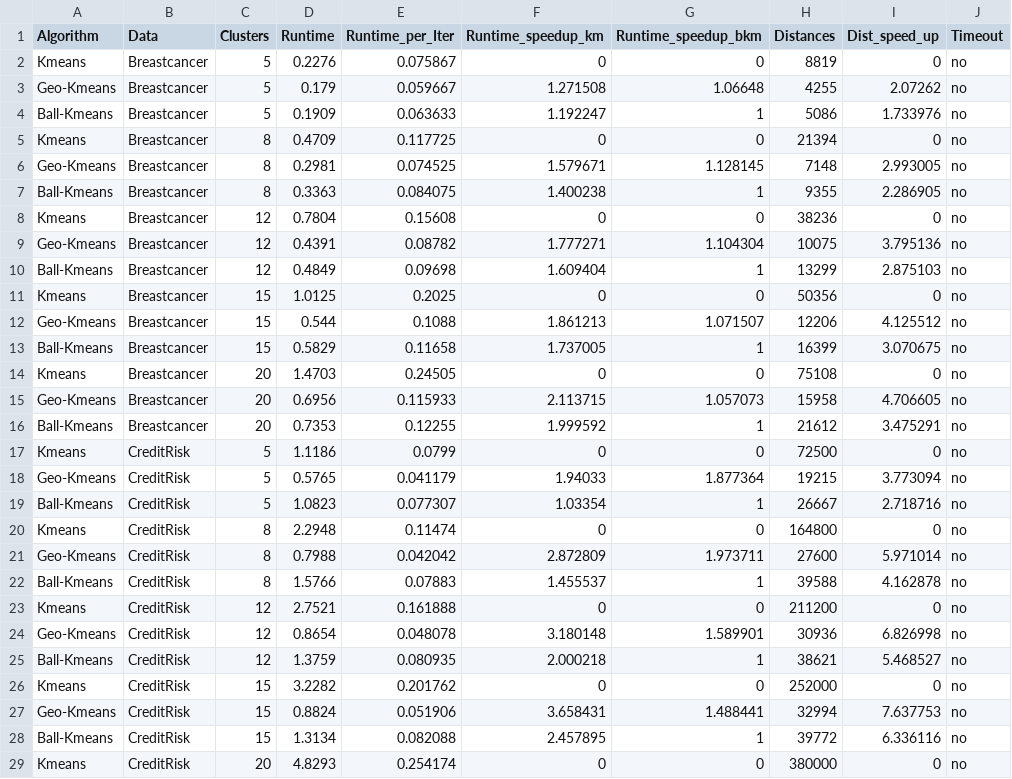
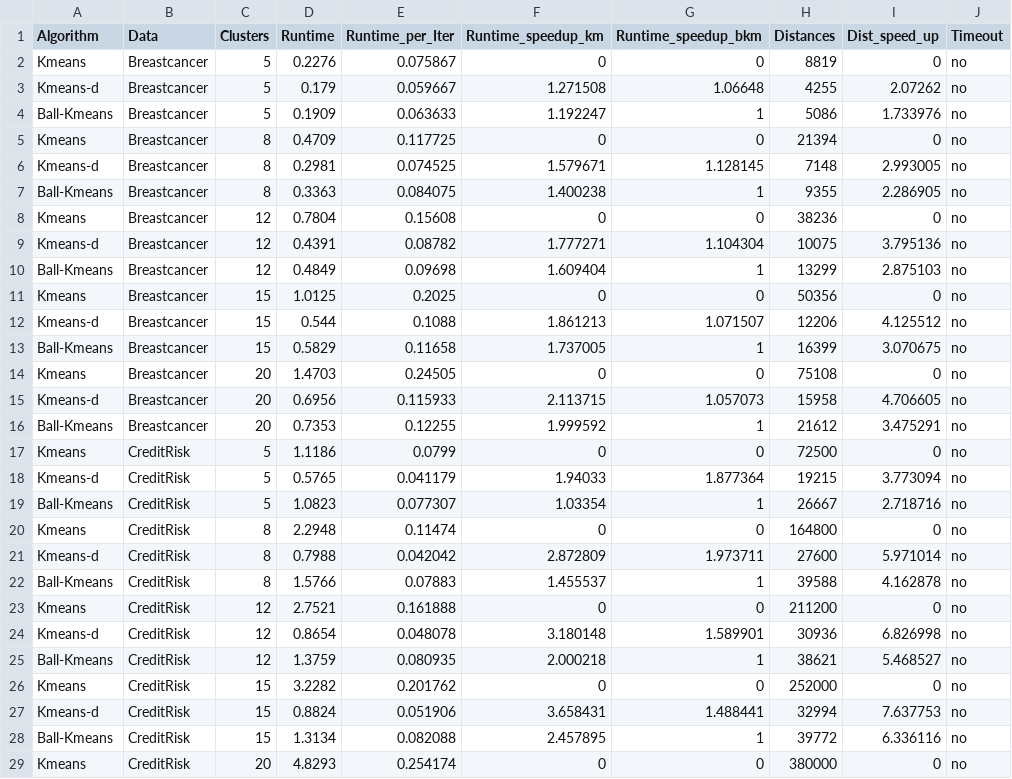
Before and after one commit to parichit/Data_Centric_KMeans, a CSV file: results_bechmark_real_data/benchmark_real_avg_runs.csv, drawn as a sheet; only a part is shown; the diff covers the shown part only.

Commit message:
Fixed; Changed the old name from GeoKmeans to Kmeans-d in benchmark files

```diff
--- a/results_bechmark_real_data/benchmark_real_avg_runs.csv
+++ b/results_bechmark_real_data/benchmark_real_avg_runs.csv
@@ -2,27 +2,27 @@ Algorithm,Data,Clusters,Runtime,Runtime_per_Iter,Runtime_speedup_km,Runtime_spee
 Kmeans,Breastcancer,5,0.2276,0.075867,0,0,8819,0,no
-Geo-Kmeans,Breastcancer,5,0.179,0.059667,1.271508,1.06648,4255,2.07262,no
+Kmeans-d,Breastcancer,5,0.179,0.059667,1.271508,1.06648,4255,2.07262,no
 Ball-Kmeans,Breastcancer,5,0.1909,0.063633,1.192247,1,5086,1.733976,no
 Kmeans,Breastcancer,8,0.4709,0.117725,0,0,21394,0,no
-Geo-Kmeans,Breastcancer,8,0.2981,0.074525,1.579671,1.128145,7148,2.993005,no
+Kmeans-d,Breastcancer,8,0.2981,0.074525,1.579671,1.128145,7148,2.993005,no
 Ball-Kmeans,Breastcancer,8,0.3363,0.084075,1.400238,1,9355,2.286905,no
 Kmeans,Breastcancer,12,0.7804,0.15608,0,0,38236,0,no
-Geo-Kmeans,Breastcancer,12,0.4391,0.08782,1.777271,1.104304,10075,3.795136,no
+Kmeans-d,Breastcancer,12,0.4391,0.08782,1.777271,1.104304,10075,3.795136,no
 Ball-Kmeans,Breastcancer,12,0.4849,0.09698,1.609404,1,13299,2.875103,no
 Kmeans,Breastcancer,15,1.0125,0.2025,0,0,50356,0,no
-Geo-Kmeans,Breastcancer,15,0.544,0.1088,1.861213,1.071507,12206,4.125512,no
+Kmeans-d,Breastcancer,15,0.544,0.1088,1.861213,1.071507,12206,4.125512,no
 Ball-Kmeans,Breastcancer,15,0.5829,0.11658,1.737005,1,16399,3.070675,no
 Kmeans,Breastcancer,20,1.4703,0.24505,0,0,75108,0,no
-Geo-Kmeans,Breastcancer,20,0.6956,0.115933,2.113715,1.057073,15958,4.706605,no
+Kmeans-d,Breastcancer,20,0.6956,0.115933,2.113715,1.057073,15958,4.706605,no
 Ball-Kmeans,Breastcancer,20,0.7353,0.12255,1.999592,1,21612,3.475291,no
 Kmeans,CreditRisk,5,1.1186,0.0799,0,0,72500,0,no
-Geo-Kmeans,CreditRisk,5,0.5765,0.041179,1.94033,1.877364,19215,3.773094,no
+Kmeans-d,CreditRisk,5,0.5765,0.041179,1.94033,1.877364,19215,3.773094,no
 Ball-Kmeans,CreditRisk,5,1.0823,0.077307,1.03354,1,26667,2.718716,no
 Kmeans,CreditRisk,8,2.2948,0.11474,0,0,164800,0,no
-Geo-Kmeans,CreditRisk,8,0.7988,0.042042,2.872809,1.973711,27600,5.971014,no
+Kmeans-d,CreditRisk,8,0.7988,0.042042,2.872809,1.973711,27600,5.971014,no
 Ball-Kmeans,CreditRisk,8,1.5766,0.07883,1.455537,1,39588,4.162878,no
 Kmeans,CreditRisk,12,2.7521,0.161888,0,0,211200,0,no
-Geo-Kmeans,CreditRisk,12,0.8654,0.048078,3.180148,1.589901,30936,6.826998,no
+Kmeans-d,CreditRisk,12,0.8654,0.048078,3.180148,1.589901,30936,6.826998,no
 Ball-Kmeans,CreditRisk,12,1.3759,0.080935,2.000218,1,38621,5.468527,no
 Kmeans,CreditRisk,15,3.2282,0.201762,0,0,252000,0,no
-Geo-Kmeans,CreditRisk,15,0.8824,0.051906,3.658431,1.488441,32994,7.637753,no
+Kmeans-d,CreditRisk,15,0.8824,0.051906,3.658431,1.488441,32994,7.637753,no
 Ball-Kmeans,CreditRisk,15,1.3134,0.082088,2.457895,1,39772,6.336116,no
```
Also changed, not shown: 21 edited cells elsewhere in this file, results_ablation/ablation_with_vec_avg.csv, results_ablation/ablation_without_vec_avg.csv, 4 other files.
